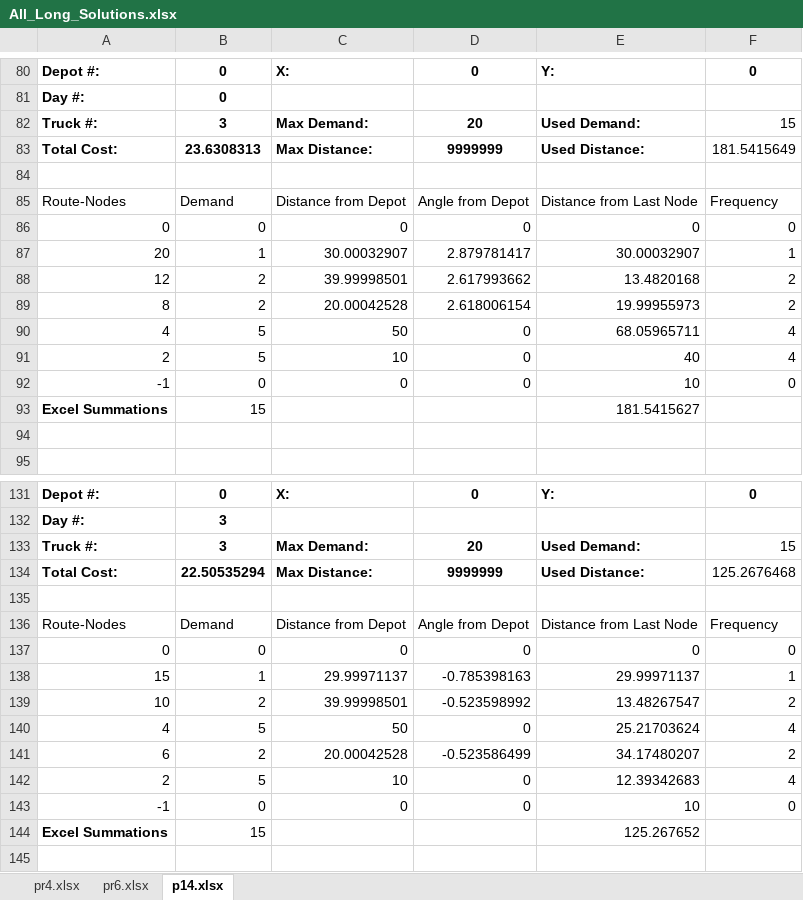
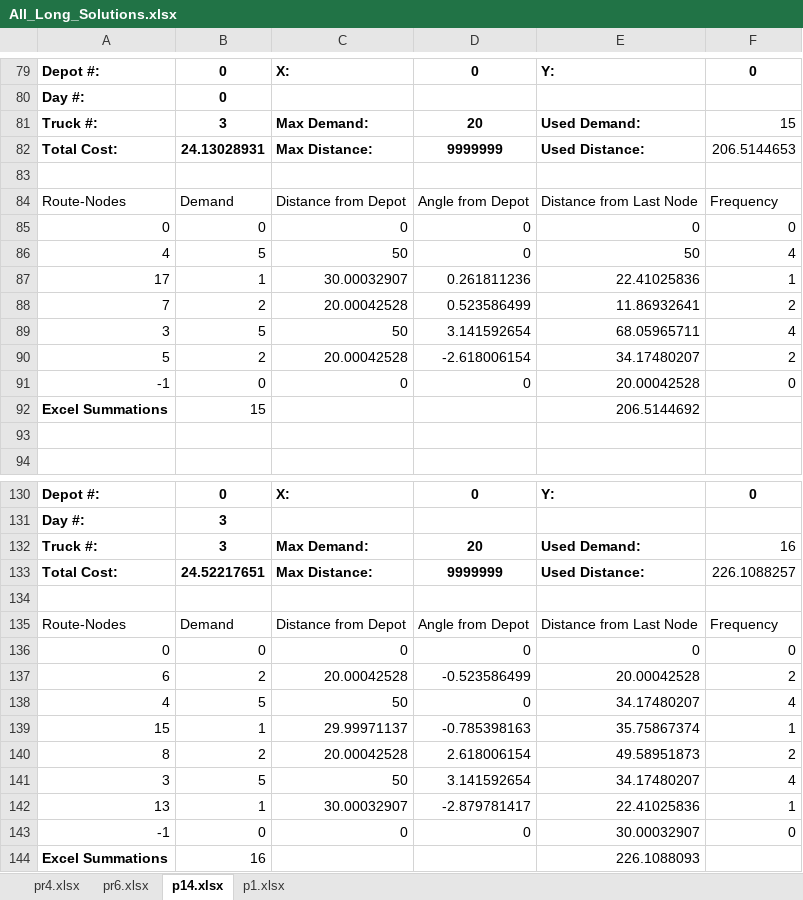
Before and after one commit to joshS314159/Zeus_TR, an Excel workbook: data/PVRP/results/All_Long_Solutions.xlsx, sheet p14.xlsx, drawn as a sheet; only a part is shown, gaps mark what is left out; values as stored, in another font and other column widths than the file's, no borders; removed rows and columns are numbered as before the commit, all else as after; the diff covers the shown part only; the diff names each change by its address in the sheet, - before the commit and + after, or states it on an @@ line.

```diff
--- a/data/PVRP/results/All_Long_Solutions.xlsx (sheet p14.xlsx)
+++ b/data/PVRP/results/All_Long_Solutions.xlsx (sheet p14.xlsx)
+sheet tab: p1.xlsx
-B82: 23.6308313
+B82: 24.13028931
-F82: 181.5415649
+F82: 206.5144653
-row 87: 20 | 1 | 30.00032907 | 2.879781417 | 30.00032907 | 1
-row 88: 12 | 2 | 39.99998501 | 2.617993662 | 13.4820168 | 2
-row 89: 8 | 2 | 20.00042528 | 2.618006154 | 19.99955973 | 2
-E86: 68.05965711
+E86: 50
-row 91: 2 | 5 | 10 | 0 | 40 | 4
+row 87: 17 | 1 | 30.00032907 | 0.261811236 | 22.41025836 | 1
+row 88: 7 | 2 | 20.00042528 | 0.523586499 | 11.86932641 | 2
@@ row 22 moved to row 89: 3 @@
@@ row 73 moved to row 90: 5 @@
-E91: 10
+E91: 20.00042528
-E92: 181.5415627
+E92: 206.5144692
-F132: 15
+F132: 16
-B133: 22.50535294
+B133: 24.52217651
-F133: 125.2676468
+F133: 226.1088257
-row 138: 15 | 1 | 29.99971137 | -0.785398163 | 29.99971137 | 1
-row 139: 10 | 2 | 39.99998501 | -0.523598992 | 13.48267547 | 2
@@ row 104 moved to row 137: 6 @@
-E138: 25.21703624
+E138: 34.17480207
@@ row 141 moved to row 104: 6 @@
-row 142: 2 | 5 | 10 | 0 | 12.39342683 | 4
+row 139: 15 | 1 | 29.99971137 | -0.785398163 | 35.75867374 | 1
+row 140: 8 | 2 | 20.00042528 | 2.618006154 | 49.58951873 | 2
+row 141: 3 | 5 | 50 | 3.141592654 | 34.17480207 | 4
@@ row 39 moved to row 142: 13 @@
-E143: 10
+E143: 30.00032907
-B144: 15
+B144: 16
-E144: 125.267652
+E144: 226.1088093
```
Also changed, not shown: 19 added rows, 17 removed rows and 34 edited cells elsewhere in this sheet, formulas that keep their value, data/PVRP/results/All_Short_Solutions.xlsx, data/TR/results/All_Long_Solutions.xlsx, 35 other files.
